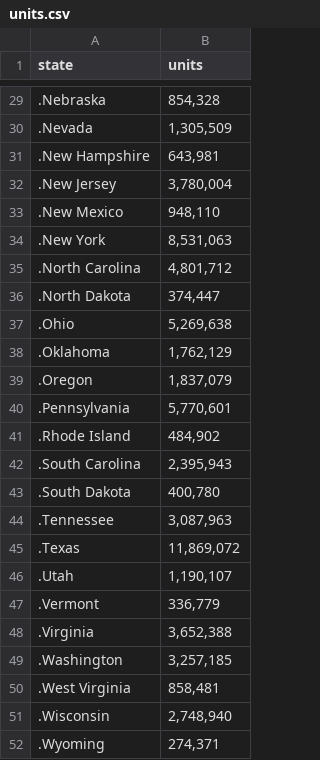
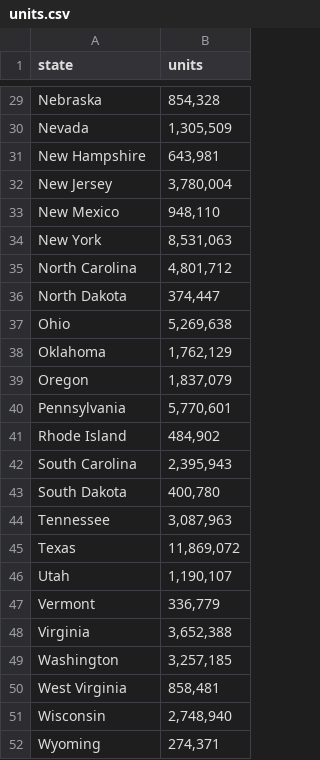
Before and after one commit to xa20959/xa20959.github.io, a CSV file: units.csv, drawn as a sheet; only a part is shown, gaps mark what is left out; the diff covers the shown part only.

```diff
--- a/units.csv
+++ b/units.csv
@@ -29,24 +29,24 @@ state,units
-.Nebraska,"854,328"
-.Nevada,"1,305,509"
-.New Hampshire,"643,981"
-.New Jersey,"3,780,004"
-.New Mexico,"948,110"
-.New York,"8,531,063"
-.North Carolina,"4,801,712"
-.North Dakota,"374,447"
-.Ohio,"5,269,638"
-.Oklahoma,"1,762,129"
-.Oregon,"1,837,079"
-.Pennsylvania,"5,770,601"
-.Rhode Island,"484,902"
-.South Carolina,"2,395,943"
-.South Dakota,"400,780"
-.Tennessee,"3,087,963"
-.Texas,"11,869,072"
-.Utah,"1,190,107"
-.Vermont,"336,779"
-.Virginia,"3,652,388"
-.Washington,"3,257,185"
-.West Virginia,"858,481"
-.Wisconsin,"2,748,940"
-.Wyoming,"274,371"
+Nebraska,"854,328"
+Nevada,"1,305,509"
+New Hampshire,"643,981"
+New Jersey,"3,780,004"
+New Mexico,"948,110"
+New York,"8,531,063"
+North Carolina,"4,801,712"
+North Dakota,"374,447"
+Ohio,"5,269,638"
+Oklahoma,"1,762,129"
+Oregon,"1,837,079"
+Pennsylvania,"5,770,601"
+Rhode Island,"484,902"
+South Carolina,"2,395,943"
+South Dakota,"400,780"
+Tennessee,"3,087,963"
+Texas,"11,869,072"
+Utah,"1,190,107"
+Vermont,"336,779"
+Virginia,"3,652,388"
+Washington,"3,257,185"
+West Virginia,"858,481"
+Wisconsin,"2,748,940"
+Wyoming,"274,371"
```
Also changed, not shown: 27 edited cells elsewhere in this file.
